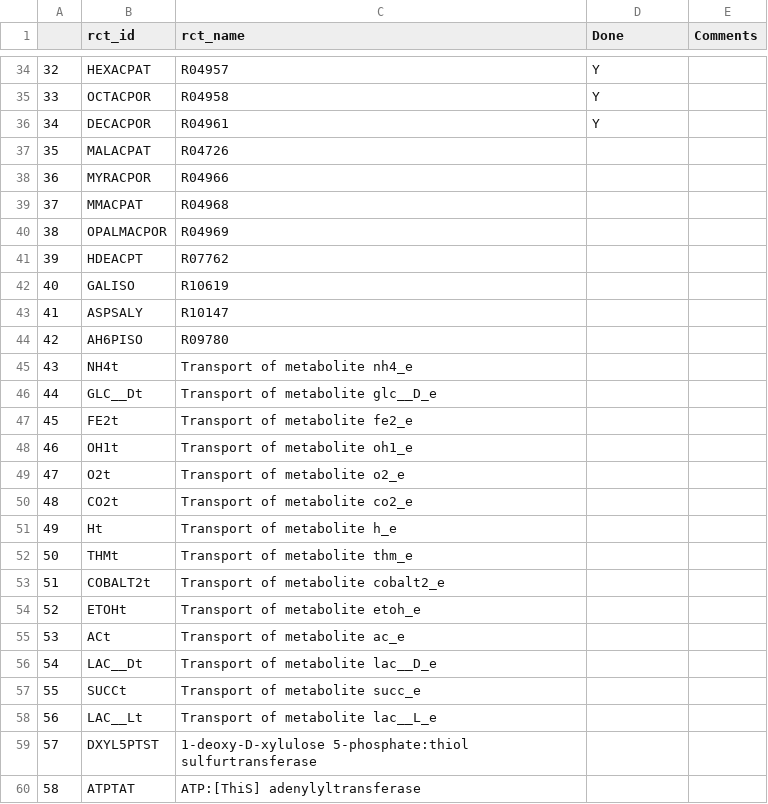
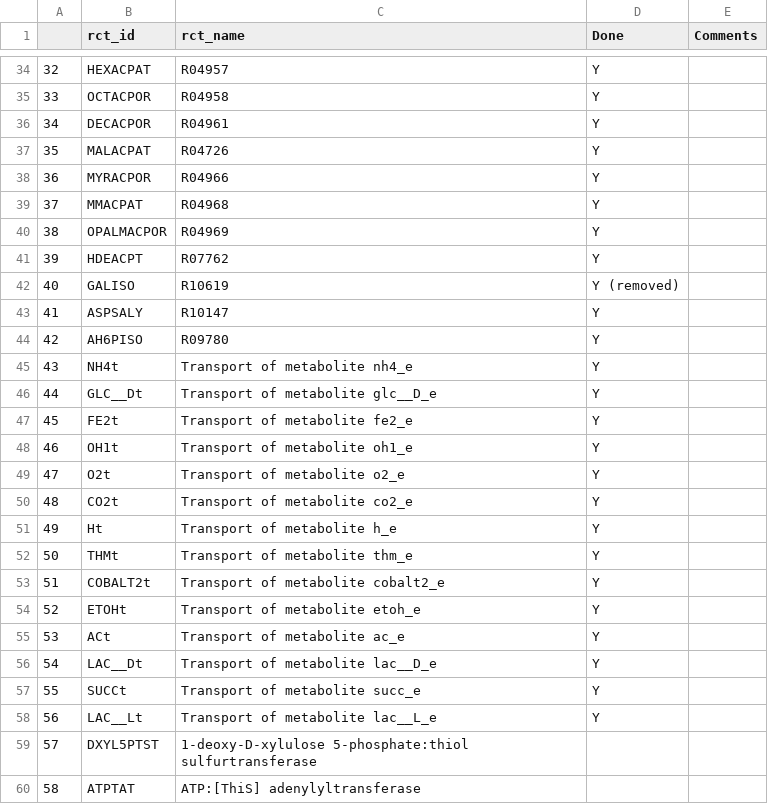
Before and after one commit to biosustain/p-thermo, a CSV file: databases/Viv_unbalanced_rcts.csv, drawn as a sheet; only a part is shown, gaps mark what is left out; the diff covers the shown part only.

```diff
--- a/databases/Viv_unbalanced_rcts.csv
+++ b/databases/Viv_unbalanced_rcts.csv
@@ -36,24 +36,24 @@
 34;DECACPOR;R04961;Y;
-35;MALACPAT;R04726;;
-36;MYRACPOR;R04966;;
-37;MMACPAT;R04968;;
-38;OPALMACPOR;R04969;;
-39;HDEACPT;R07762;;
-40;GALISO;R10619;;
-41;ASPSALY;R10147;;
-42;AH6PISO;R09780;;
-43;NH4t;Transport of metabolite nh4_e;;
-44;GLC__Dt;Transport of metabolite glc__D_e;;
-45;FE2t;Transport of metabolite fe2_e;;
-46;OH1t;Transport of metabolite oh1_e;;
-47;O2t;Transport of metabolite o2_e;;
-48;CO2t;Transport of metabolite co2_e;;
-49;Ht;Transport of metabolite h_e;;
-50;THMt;Transport of metabolite thm_e;;
-51;COBALT2t;Transport of metabolite cobalt2_e;;
-52;ETOHt;Transport of metabolite etoh_e;;
-53;ACt;Transport of metabolite ac_e;;
-54;LAC__Dt;Transport of metabolite lac__D_e;;
-55;SUCCt;Transport of metabolite succ_e;;
-56;LAC__Lt;Transport of metabolite lac__L_e;;
+35;MALACPAT;R04726;Y;
+36;MYRACPOR;R04966;Y;
+37;MMACPAT;R04968;Y;
+38;OPALMACPOR;R04969;Y;
+39;HDEACPT;R07762;Y;
+40;GALISO;R10619;Y (removed);
+41;ASPSALY;R10147;Y;
+42;AH6PISO;R09780;Y;
+43;NH4t;Transport of metabolite nh4_e;Y;
+44;GLC__Dt;Transport of metabolite glc__D_e;Y;
+45;FE2t;Transport of metabolite fe2_e;Y;
+46;OH1t;Transport of metabolite oh1_e;Y;
+47;O2t;Transport of metabolite o2_e;Y;
+48;CO2t;Transport of metabolite co2_e;Y;
+49;Ht;Transport of metabolite h_e;Y;
+50;THMt;Transport of metabolite thm_e;Y;
+51;COBALT2t;Transport of metabolite cobalt2_e;Y;
+52;ETOHt;Transport of metabolite etoh_e;Y;
+53;ACt;Transport of metabolite ac_e;Y;
+54;LAC__Dt;Transport of metabolite lac__D_e;Y;
+55;SUCCt;Transport of metabolite succ_e;Y;
+56;LAC__Lt;Transport of metabolite lac__L_e;Y;
 57;DXYL5PTST;1-deoxy-D-xylulose 5-phosphate:thiol sulfurtransferase;;
```
Also changed, not shown: 6 edited cells elsewhere in this file, 2 other files.
